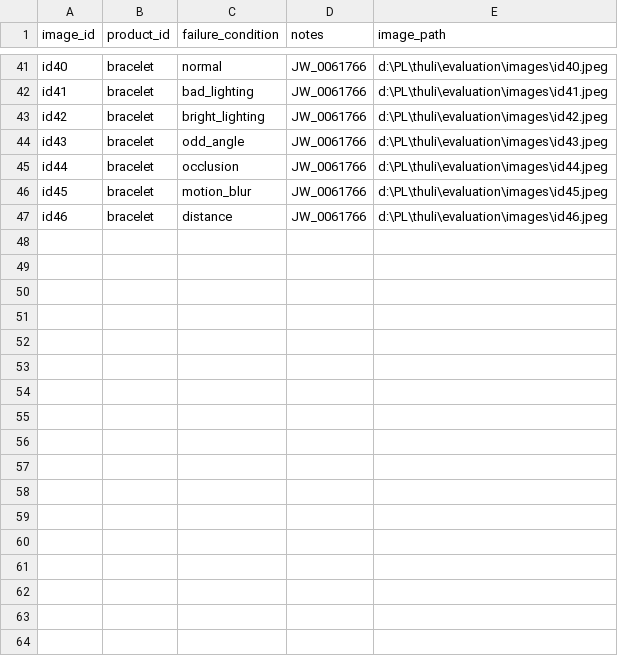
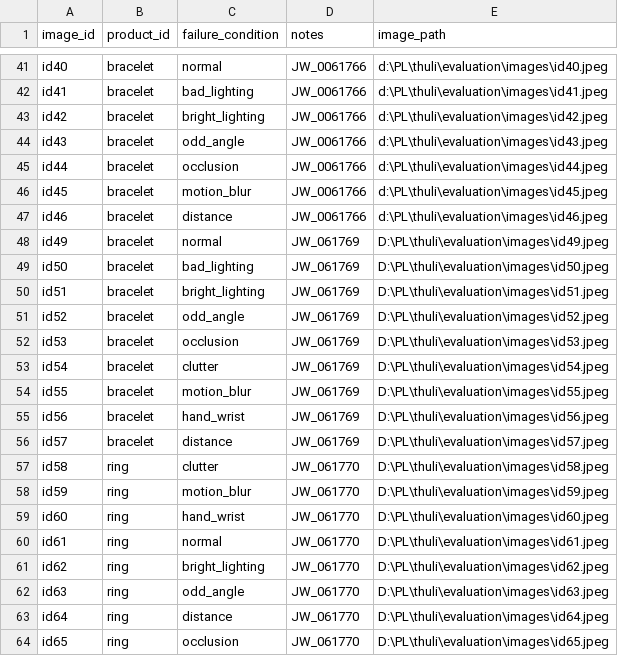
Before and after one commit to saran2006psg/thuli, a CSV file: evaluation/stumper.csv, drawn as a sheet; only a part is shown, gaps mark what is left out.

```diff
--- a/evaluation/stumper.csv
+++ b/evaluation/stumper.csv
@@ -47 +47,18 @@ id45,bracelet,motion_blur,JW_0061766,d:\PL\thuli\evaluation\images\id45.jpeg
 id46,bracelet,distance,JW_0061766,d:\PL\thuli\evaluation\images\id46.jpeg
+id49,bracelet,normal,JW_061769,D:\PL\thuli\evaluation\images\id49.jpeg
+id50,bracelet,bad_lighting,JW_061769,D:\PL\thuli\evaluation\images\id50.jpeg
+id51,bracelet,bright_lighting,JW_061769,D:\PL\thuli\evaluation\images\id51.jpeg
+id52,bracelet,odd_angle,JW_061769,D:\PL\thuli\evaluation\images\id52.jpeg
+id53,bracelet,occlusion,JW_061769,D:\PL\thuli\evaluation\images\id53.jpeg
+id54,bracelet,clutter,JW_061769,D:\PL\thuli\evaluation\images\id54.jpeg
+id55,bracelet,motion_blur,JW_061769,D:\PL\thuli\evaluation\images\id55.jpeg
+id56,bracelet,hand_wrist,JW_061769,D:\PL\thuli\evaluation\images\id56.jpeg
+id57,bracelet,distance,JW_061769,D:\PL\thuli\evaluation\images\id57.jpeg
+id58,ring,clutter,JW_061770,D:\PL\thuli\evaluation\images\id58.jpeg
+id59,ring,motion_blur,JW_061770,D:\PL\thuli\evaluation\images\id59.jpeg
+id60,ring,hand_wrist,JW_061770,D:\PL\thuli\evaluation\images\id60.jpeg
+id61,ring,normal,JW_061770,D:\PL\thuli\evaluation\images\id61.jpeg
+id62,ring,bright_lighting,JW_061770,D:\PL\thuli\evaluation\images\id62.jpeg
+id63,ring,odd_angle,JW_061770,D:\PL\thuli\evaluation\images\id63.jpeg
+id64,ring,distance,JW_061770,D:\PL\thuli\evaluation\images\id64.jpeg
+id65,ring,occlusion,JW_061770,D:\PL\thuli\evaluation\images\id65.jpeg
```
Also changed, not shown: data/catalogue.csv, data/collected_stumpers.csv, 21 other files.
